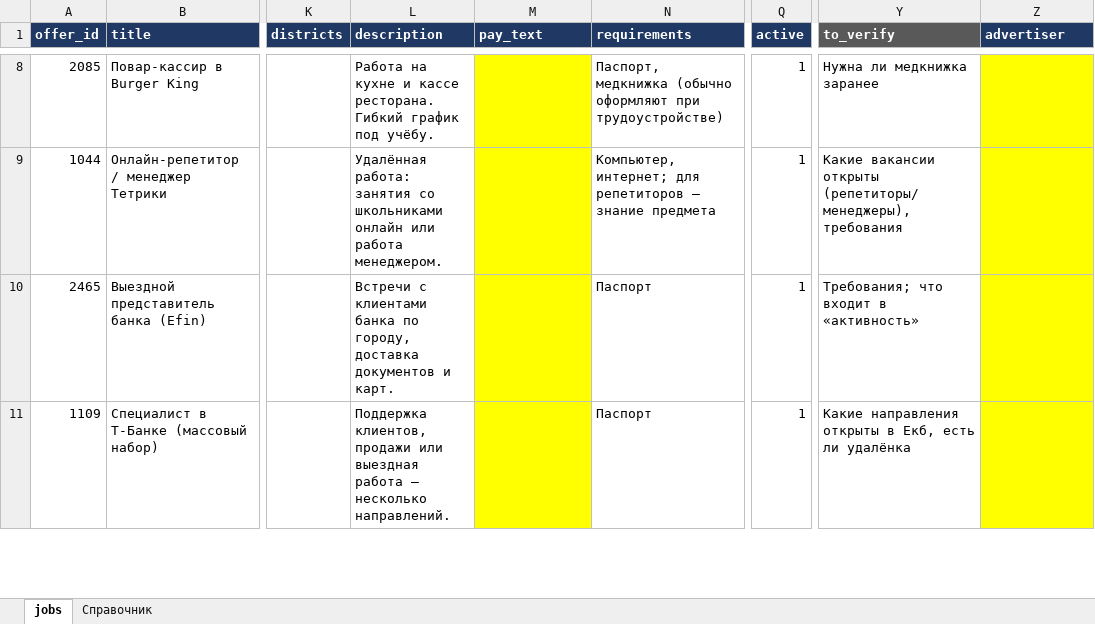
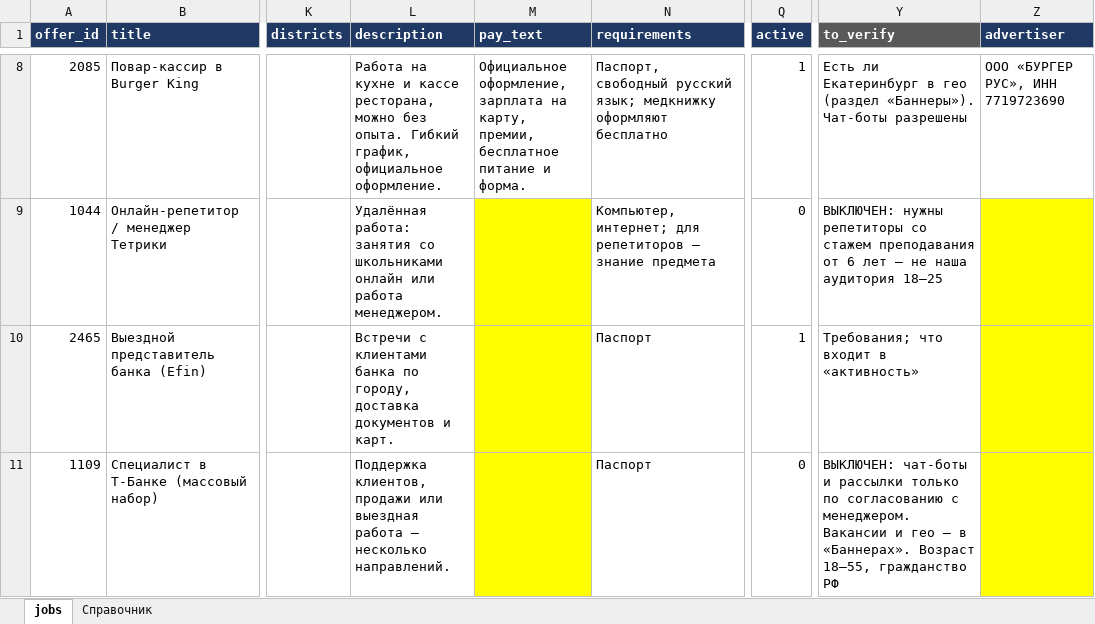
Before and after one commit to ngajdarenko54-coder/tgbot, an Excel workbook: data/jobs.xlsx, sheet jobs, drawn as a sheet; only a part is shown, gaps mark what is left out; values as stored, in another font and other column widths than the file's, no borders; the diff covers the shown part only; the diff names each change by its address in the sheet, - before the commit and + after, or states it on an @@ line.

```diff
--- a/data/jobs.xlsx (sheet jobs)
+++ b/data/jobs.xlsx (sheet jobs)
-L8 (description): …и кассе ресторана. Гибкий график под учёбу.
+L8 (description): …и кассе ресторана, можно без опыта. Гибкий график, официальное оформление.
-M8 fill: #FFFF00
+M8 fill: none
-M8 (pay_text): (empty)
+M8 (pay_text): Официальное оформление, зарплата на карту, премии, бесплатное питание и форма.
-N8 (requirements): Паспорт, медкнижка (обычно оформляют при трудоустройстве)
+N8 (requirements): Паспорт, свободный русский язык; медкнижку оформляют бесплатно
-Y8 (to_verify): Нужна ли медкнижка заранее
+Y8 (to_verify): Есть ли Екатеринбург в гео (раздел «Баннеры»). Чат-боты разрешены
-Z8 fill: #FFFF00
+Z8 fill: none
-Z8 (advertiser): (empty)
+Z8 (advertiser): ООО «БУРГЕР РУС», ИНН 7719723690
-Q9 (active): 1
+Q9 (active): 0
-Y9 (to_verify): Какие вакансии открыты (репетиторы/менеджеры), требования
+Y9 (to_verify): ВЫКЛЮЧЕН: нужны репетиторы со стажем преподавания от 6 лет — не наша аудитория 18–25
-Q11 (active): 1
+Q11 (active): 0
-Y11 (to_verify): Какие направления открыты в Екб, есть ли удалёнка
+Y11 (to_verify): ВЫКЛЮЧЕН: чат-боты и рассылки только по согласованию с менеджером. Вакансии и гео — в «Баннерах». Возраст 18–55, гражданство РФ
```
Also changed, not shown: 47 edited cells and cell formats elsewhere in this sheet, 3 other files.
